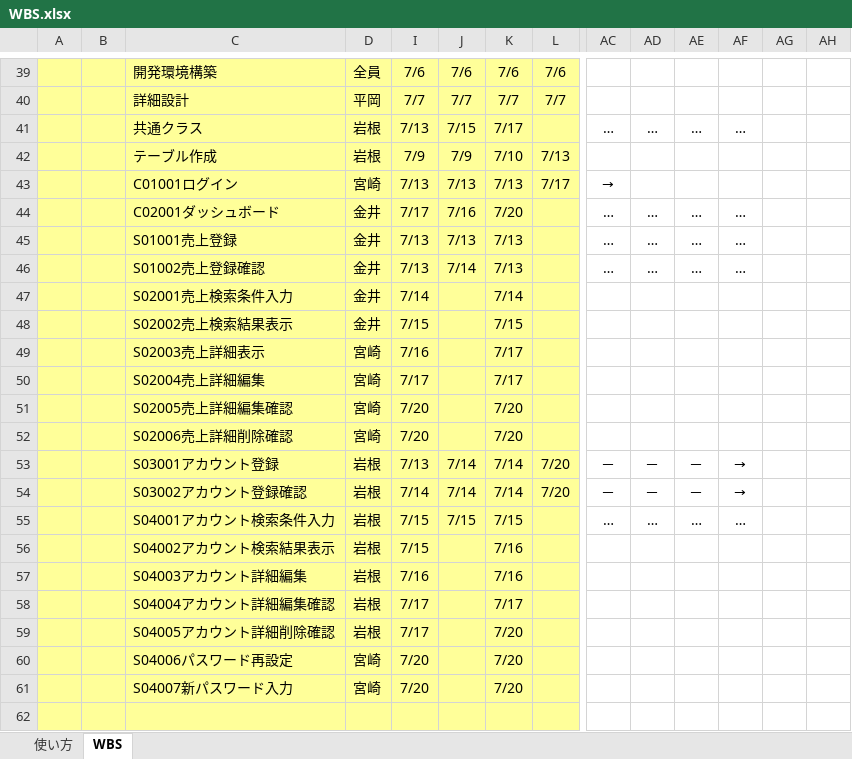
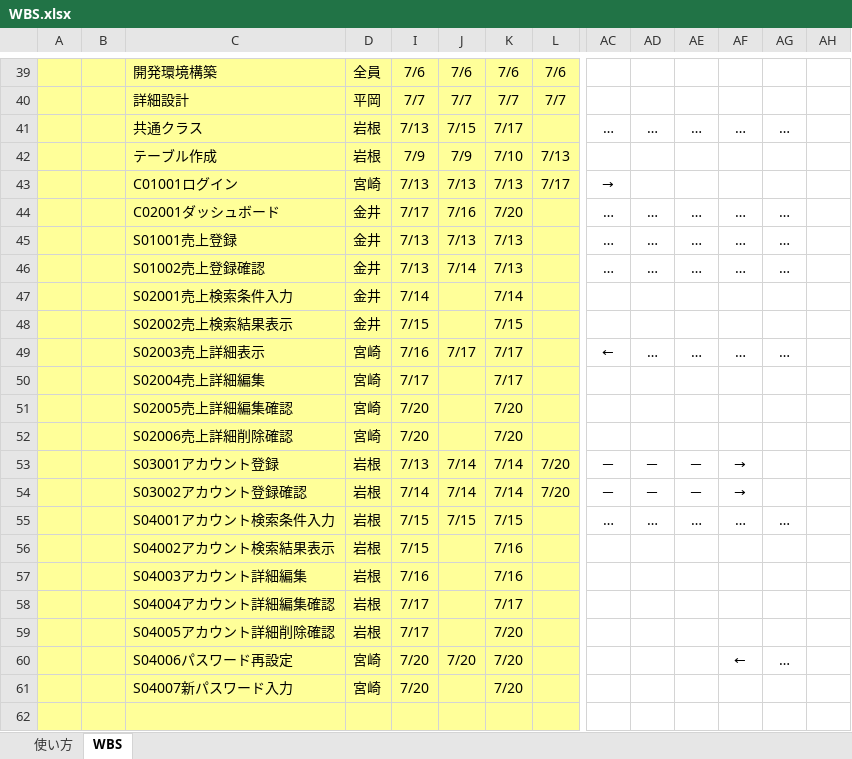
Before and after one commit to satoshi-hiraoka/2020-PBL-teamB, an Excel workbook: プロジェクト関連ファイル/50_WBS/WBS.xlsx, sheet WBS, drawn as a sheet; only a part is shown, gaps mark what is left out; values as stored, in another font and other column widths than the file's, no borders; conditional formats not drawn; removed rows and columns are numbered as before the commit, all else as after; rows hold the shown columns only; the diff names each change by its address in the sheet, - before the commit and + after, or states it on an @@ line.

Commit message:
fix 	WBS.xlsx 		予実追記 by kanai

```diff
--- a/プロジェクト関連ファイル/50_WBS/WBS.xlsx (sheet WBS)
+++ b/プロジェクト関連ファイル/50_WBS/WBS.xlsx (sheet WBS)
-AG41: (empty)
+AG41: …
-AG44:AG46: (empty)
+AG44:AG46: …
-row 49:  |  | S02003売上詳細表示 | 宮崎 | 7/16 |  | 7/17
+row 49:  |  | S02003売上詳細表示 | 宮崎 | 7/16 | 7/17 | 7/17 |  | ← | … | … | … | …
-AG55: (empty)
+AG55: …
-J60: (empty)
+J60: 7/20
-AF60: (empty)
+AF60: ←
-AG60: (empty)
+AG60: …
```
